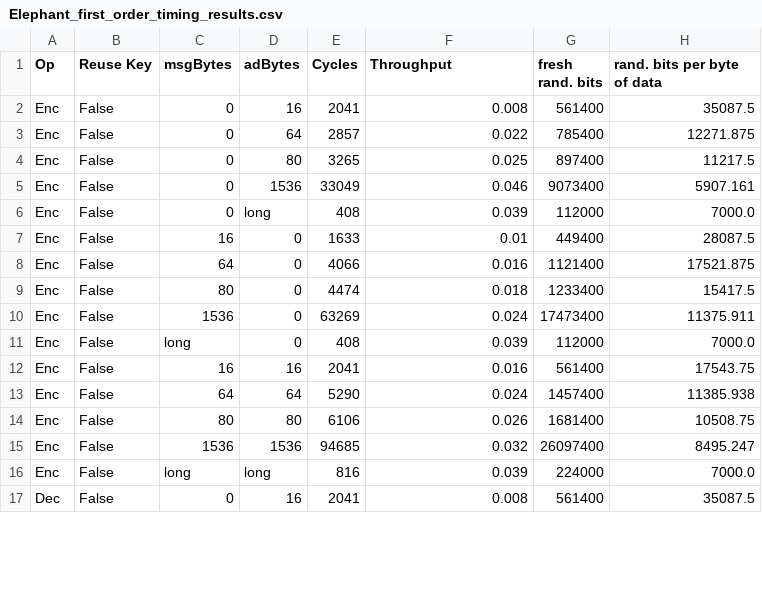
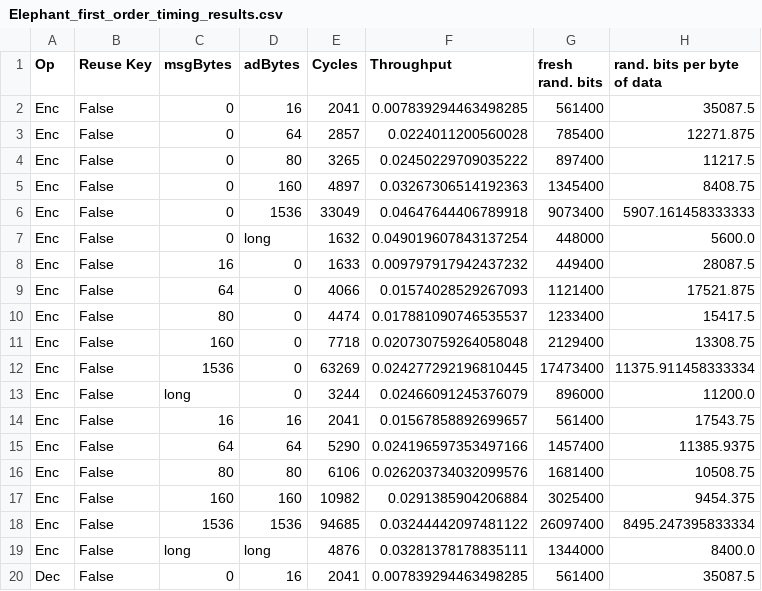
Before and after one commit to kammoh/LWC-Masking, a CSV file: Elephant_first_order_timing_results.csv, drawn as a sheet; only a part is shown; the diff covers the shown part only.

Commit message:
fix elephant 2nd/3rd order timings, remove block_size default

```diff
--- a/Elephant_first_order_timing_results.csv
+++ b/Elephant_first_order_timing_results.csv
@@ -1,17 +1,20 @@
 Op,Reuse Key,msgBytes,adBytes,Cycles,Throughput,fresh rand. bits,rand. bits per byte of data
-Enc,False,0,16,2041,0.008,561400,35087.5
-Enc,False,0,64,2857,0.022,785400,12271.875
-Enc,False,0,80,3265,0.025,897400,11217.5
-Enc,False,0,1536,33049,0.046,9073400,5907.161
-Enc,False,0,long,408,0.039,112000,7000.0
-Enc,False,16,0,1633,0.01,449400,28087.5
-Enc,False,64,0,4066,0.016,1121400,17521.875
-Enc,False,80,0,4474,0.018,1233400,15417.5
-Enc,False,1536,0,63269,0.024,17473400,11375.911
-Enc,False,long,0,408,0.039,112000,7000.0
-Enc,False,16,16,2041,0.016,561400,17543.75
-Enc,False,64,64,5290,0.024,1457400,11385.938
-Enc,False,80,80,6106,0.026,1681400,10508.75
-Enc,False,1536,1536,94685,0.032,26097400,8495.247
-Enc,False,long,long,816,0.039,224000,7000.0
-Dec,False,0,16,2041,0.008,561400,35087.5
+Enc,False,0,16,2041,0.007839294463498285,561400,35087.5
+Enc,False,0,64,2857,0.0224011200560028,785400,12271.875
+Enc,False,0,80,3265,0.02450229709035222,897400,11217.5
+Enc,False,0,160,4897,0.03267306514192363,1345400,8408.75
+Enc,False,0,1536,33049,0.04647644406789918,9073400,5907.161458333333
+Enc,False,0,long,1632,0.049019607843137254,448000,5600.0
+Enc,False,16,0,1633,0.009797917942437232,449400,28087.5
+Enc,False,64,0,4066,0.01574028529267093,1121400,17521.875
+Enc,False,80,0,4474,0.017881090746535537,1233400,15417.5
+Enc,False,160,0,7718,0.020730759264058048,2129400,13308.75
+Enc,False,1536,0,63269,0.024277292196810445,17473400,11375.911458333334
+Enc,False,long,0,3244,0.02466091245376079,896000,11200.0
+Enc,False,16,16,2041,0.01567858892699657,561400,17543.75
+Enc,False,64,64,5290,0.024196597353497166,1457400,11385.9375
+Enc,False,80,80,6106,0.026203734032099576,1681400,10508.75
+Enc,False,160,160,10982,0.0291385904206884,3025400,9454.375
+Enc,False,1536,1536,94685,0.03244442097481122,26097400,8495.247395833334
+Enc,False,long,long,4876,0.03281378178835111,1344000,8400.0
+Dec,False,0,16,2041,0.007839294463498285,561400,35087.5
```
Also changed, not shown: 3 added rows and 27 edited cells elsewhere in this file, 16 other files.
